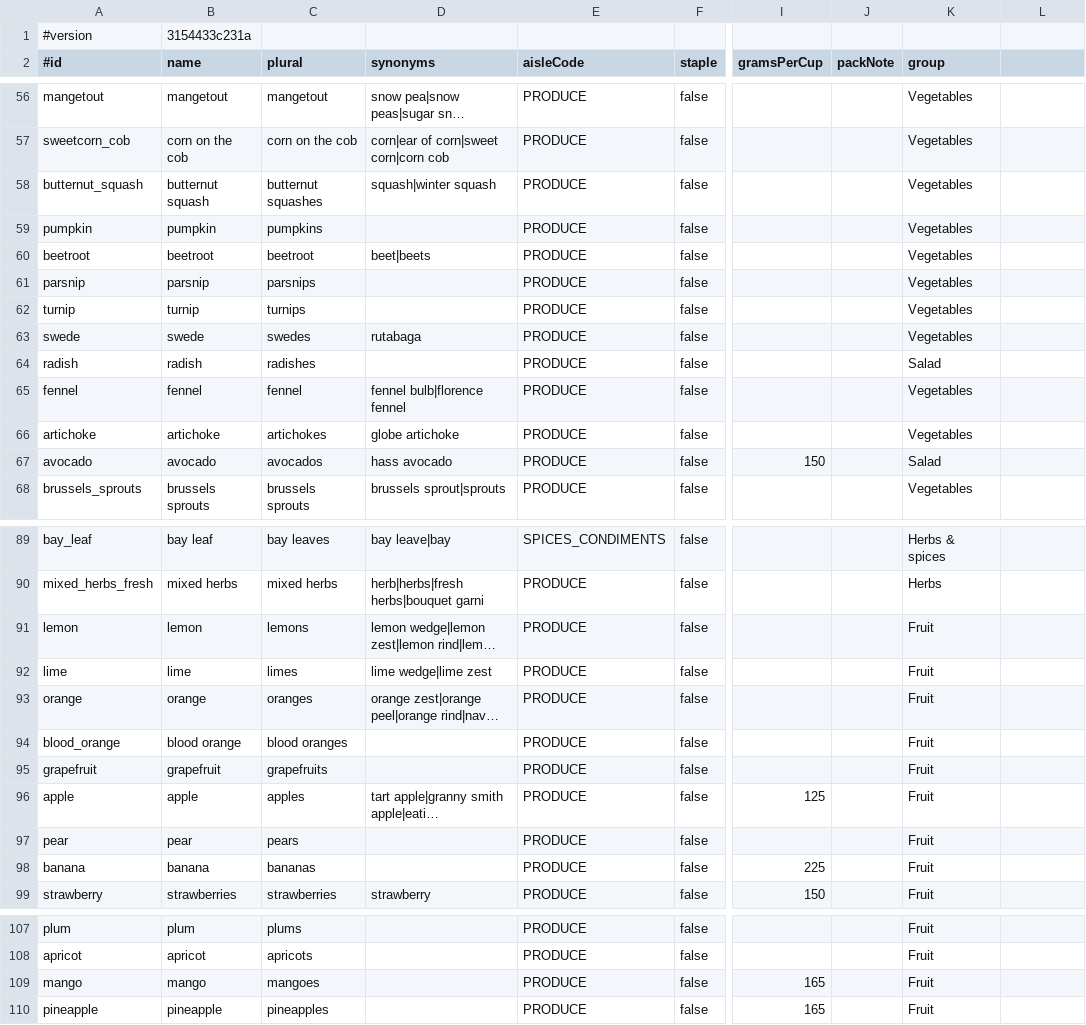
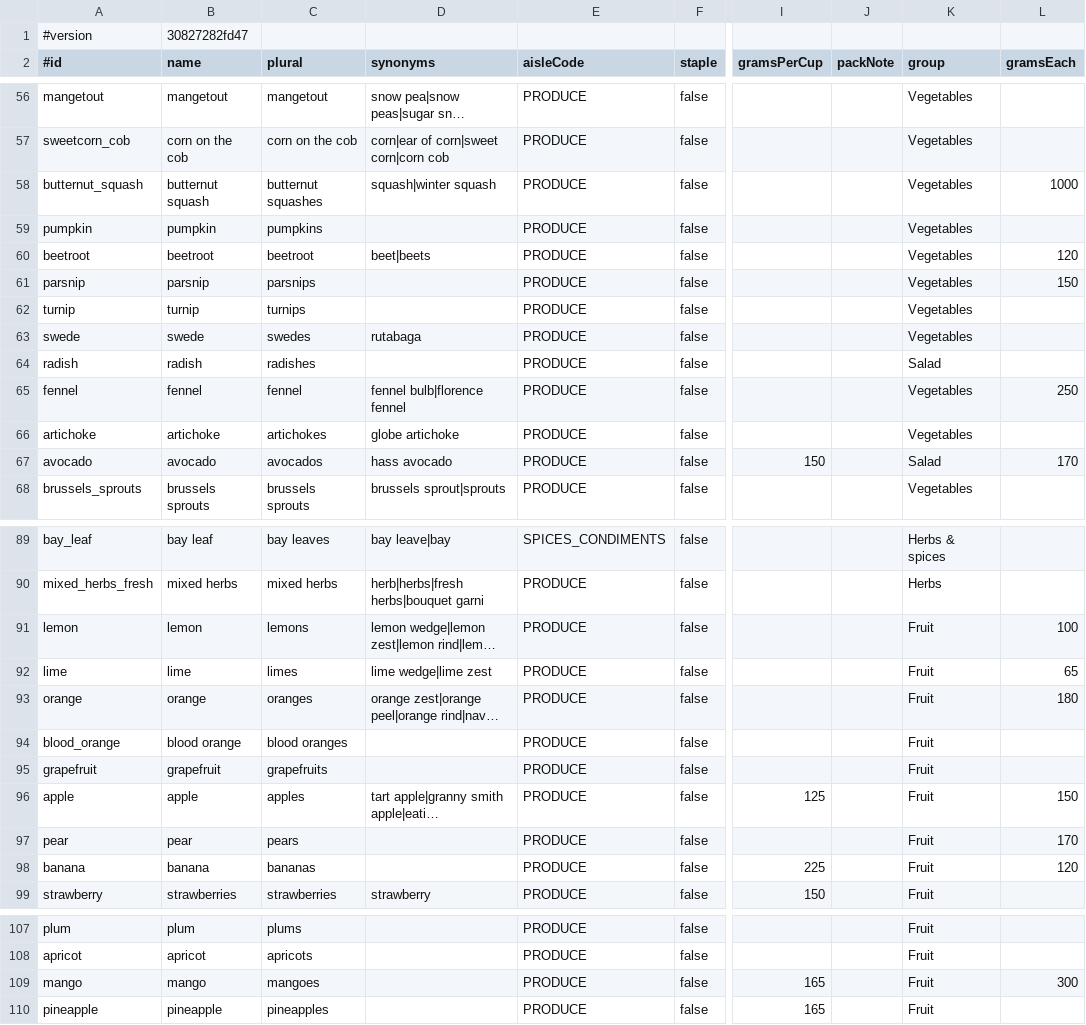
Before and after one commit to Robert4lyf/HyperShop, a TSV file: android/core/src/main/resources/catalog/catalog.tsv, drawn as a sheet; only a part is shown, gaps mark what is left out; long unchanged cells end in …; the diff covers the shown part only; the diff names each change by its address in the sheet, - before the commit and + after, or states it on an @@ line.

```diff
--- a/android/core/src/main/resources/catalog/catalog.tsv
+++ b/android/core/src/main/resources/catalog/catalog.tsv
-B1 (name): 3154433c231a
+B1 (name): 30827282fd47
-L2: (empty)
+L2: gramsEach
-L58 (gramsEach): (empty)
+L58 (gramsEach): 1000
-L60 (gramsEach): (empty)
+L60 (gramsEach): 120
-L61 (gramsEach): (empty)
+L61 (gramsEach): 150
-L65 (gramsEach): (empty)
+L65 (gramsEach): 250
-L67 (gramsEach): (empty)
+L67 (gramsEach): 170
-L91 (gramsEach): (empty)
+L91 (gramsEach): 100
-L92 (gramsEach): (empty)
+L92 (gramsEach): 65
-L93 (gramsEach): (empty)
+L93 (gramsEach): 180
-L96 (gramsEach): (empty)
+L96 (gramsEach): 150
-L97 (gramsEach): (empty)
+L97 (gramsEach): 170
-L98 (gramsEach): (empty)
+L98 (gramsEach): 120
-L109 (gramsEach): (empty)
+L109 (gramsEach): 300
```
Also changed, not shown: 22 edited cells elsewhere in this file, catalog/ingredients.csv, 8 other files.
